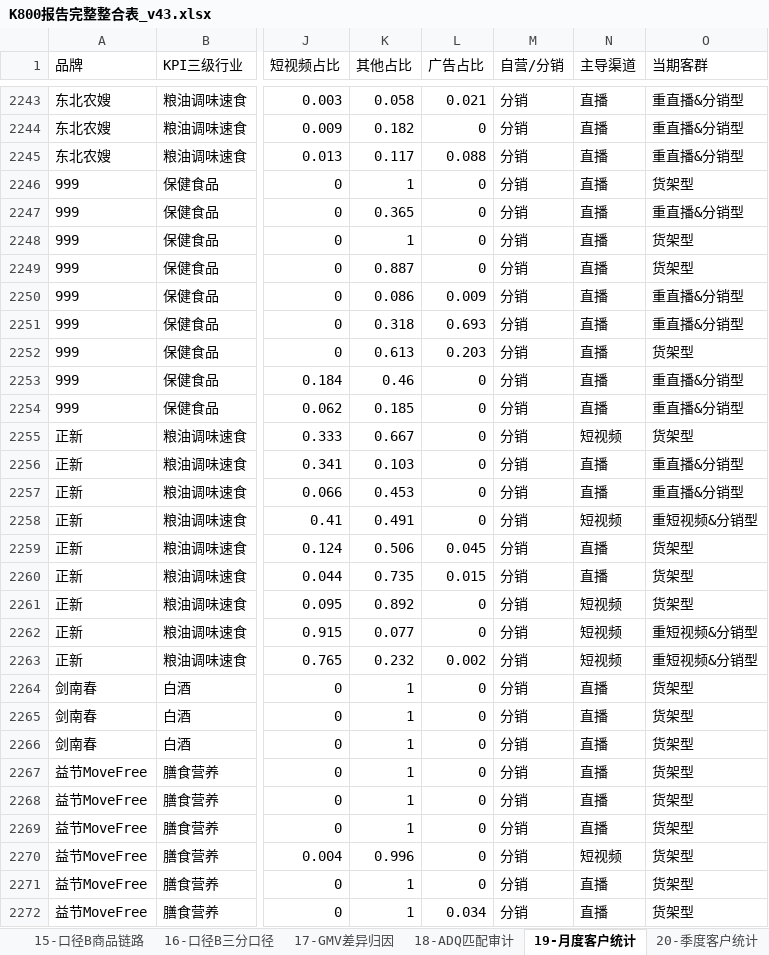
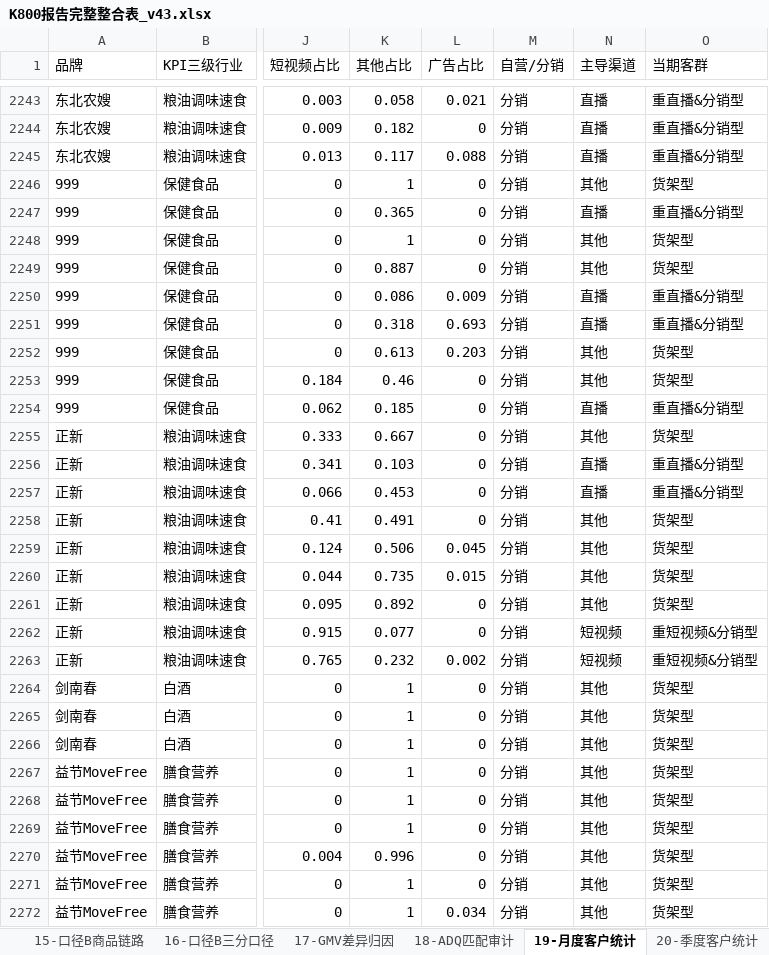
Before and after one commit to danniewowrich/k800-insight-report-v2, an Excel workbook: K800报告完整整合表_v43.xlsx, sheet 19-月度客户统计, drawn as a sheet; only a part is shown, gaps mark what is left out; values as stored, in another font and other column widths than the file's, no borders; the diff covers the shown part only; the diff names each change by its address in the sheet, - before the commit and + after, or states it on an @@ line.

```diff
--- a/K800报告完整整合表_v43.xlsx (sheet 19-月度客户统计)
+++ b/K800报告完整整合表_v43.xlsx (sheet 19-月度客户统计)
-N2246 (主导渠道): 直播
+N2246 (主导渠道): 其他
-N2248:N2249 (主导渠道): 直播
+N2248:N2249 (主导渠道): 其他
-N2252:N2253 (主导渠道): 直播
+N2252:N2253 (主导渠道): 其他
-O2253 (当期客群): 重直播&分销型
+O2253 (当期客群): 货架型
-N2255 (主导渠道): 短视频
+N2255 (主导渠道): 其他
-N2258 (主导渠道): 短视频
+N2258 (主导渠道): 其他
-O2258 (当期客群): 重短视频&分销型
+O2258 (当期客群): 货架型
-N2259:N2260 (主导渠道): 直播
+N2259:N2260 (主导渠道): 其他
-N2261 (主导渠道): 短视频
+N2261 (主导渠道): 其他
-N2264:N2269 (主导渠道): 直播
+N2264:N2269 (主导渠道): 其他
-N2270 (主导渠道): 短视频
+N2270 (主导渠道): 其他
-N2271:N2272 (主导渠道): 直播
+N2271:N2272 (主导渠道): 其他
```
Also changed, not shown: 669 edited cells elsewhere in this sheet, sheet 20-季度客户统计, sheet 21-客户类型周期变化, sheet 5-客群汇总, sheet 22-Q3全季预估, sheet 6-五象限完整落点, sheet 1-全部客户明细, 1 more sheet, 2 other files.
